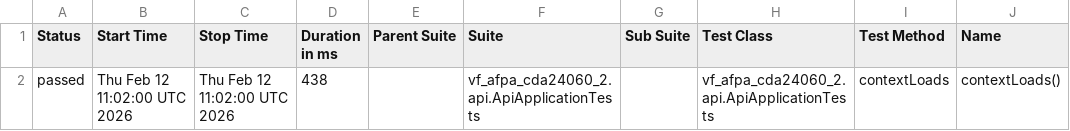
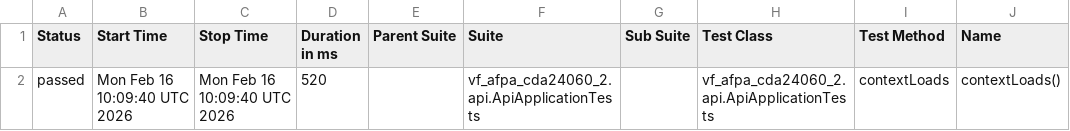
Before and after one commit to vincefgt/devops, a CSV file: allure-report/data/suites.csv, drawn as a sheet; only a part is shown; the diff names each change by its address in the sheet, - before the commit and + after, or states it on an @@ line.

```diff
--- a/allure-report/data/suites.csv
+++ b/allure-report/data/suites.csv
-B2 (Start Time): Thu Feb 12 11:02:00 UTC 2026
+B2 (Start Time): Mon Feb 16 10:09:40 UTC 2026
-C2 (Stop Time): Thu Feb 12 11:02:00 UTC 2026
+C2 (Stop Time): Mon Feb 16 10:09:40 UTC 2026
-D2 (Duration in ms): 438
+D2 (Duration in ms): 520
```
Also changed, not shown: 16 other files.
